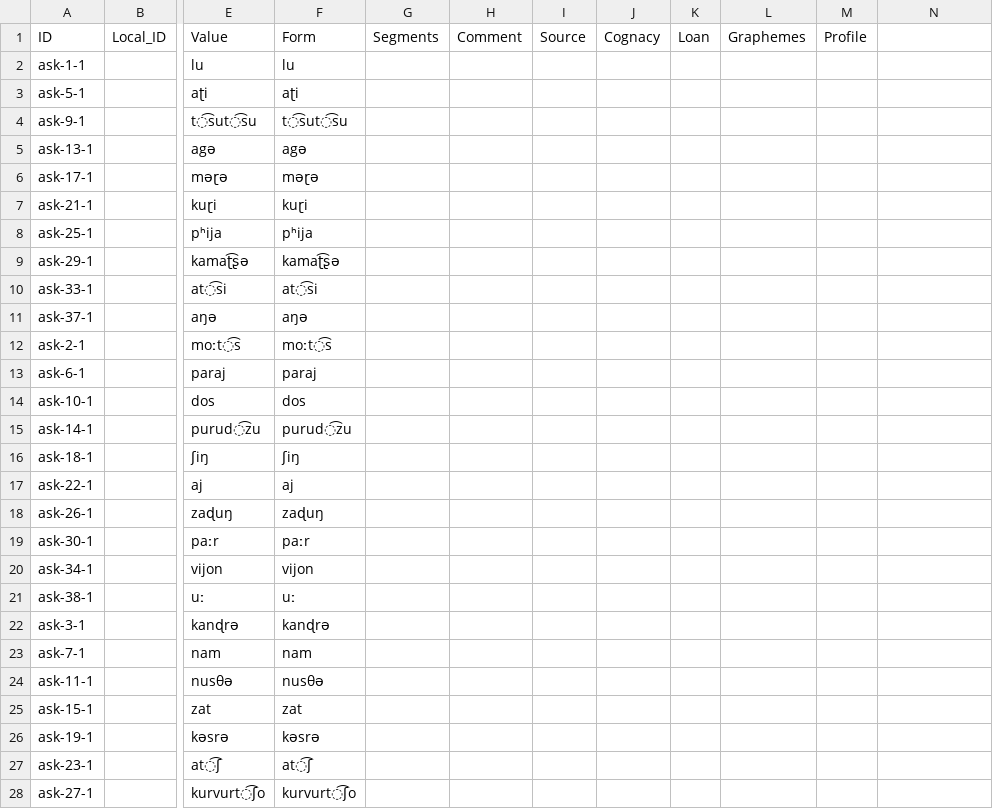
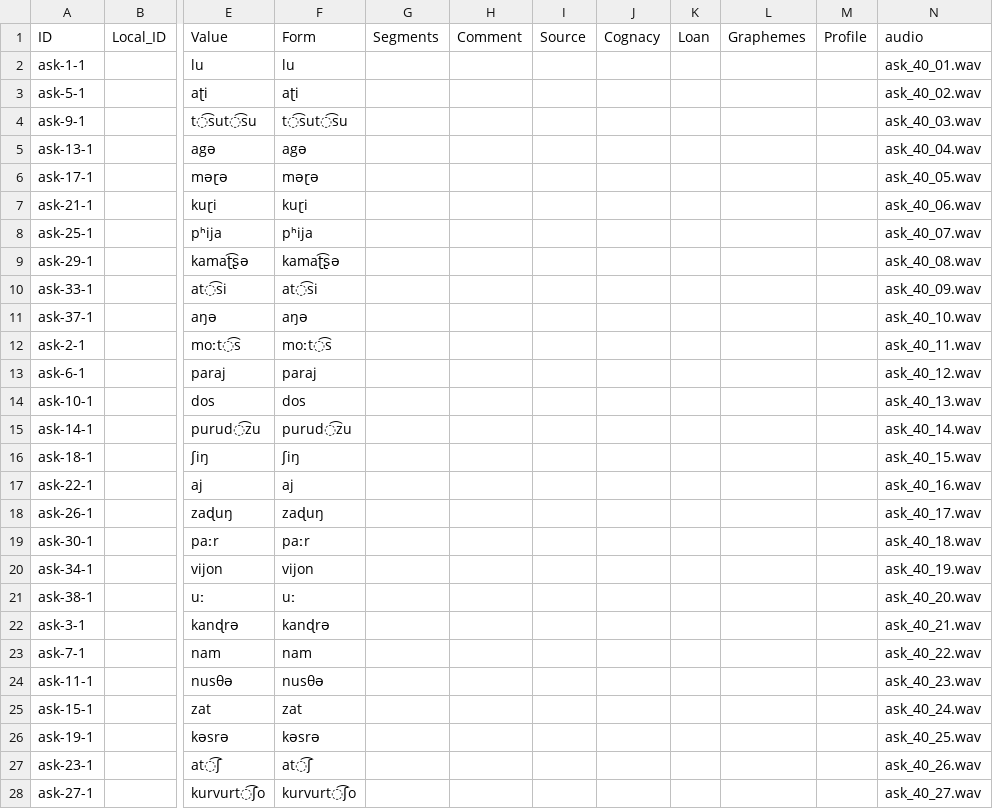
Before and after one commit to cldf-datasets/liljegrenhindukush, a CSV file: cldf/forms.csv, drawn as a sheet; only a part is shown, gaps mark what is left out; the diff covers the shown part only; the diff names each change by its address in the sheet, - before the commit and + after, or states it on an @@ line.

Commit message:
started integrating audio

```diff
--- a/cldf/forms.csv
+++ b/cldf/forms.csv
-N1: (empty)
+N1: audio
-N2 (audio): (empty)
+N2 (audio): ask_40_01.wav
-N3 (audio): (empty)
+N3 (audio): ask_40_02.wav
-N4 (audio): (empty)
+N4 (audio): ask_40_03.wav
-N5 (audio): (empty)
+N5 (audio): ask_40_04.wav
-N6 (audio): (empty)
+N6 (audio): ask_40_05.wav
-N7 (audio): (empty)
+N7 (audio): ask_40_06.wav
-N8 (audio): (empty)
+N8 (audio): ask_40_07.wav
-N9 (audio): (empty)
+N9 (audio): ask_40_08.wav
-N10 (audio): (empty)
+N10 (audio): ask_40_09.wav
-N11 (audio): (empty)
+N11 (audio): ask_40_10.wav
-N12 (audio): (empty)
+N12 (audio): ask_40_11.wav
-N13 (audio): (empty)
+N13 (audio): ask_40_12.wav
-N14 (audio): (empty)
+N14 (audio): ask_40_13.wav
-N15 (audio): (empty)
+N15 (audio): ask_40_14.wav
-N16 (audio): (empty)
+N16 (audio): ask_40_15.wav
-N17 (audio): (empty)
+N17 (audio): ask_40_16.wav
-N18 (audio): (empty)
+N18 (audio): ask_40_17.wav
-N19 (audio): (empty)
+N19 (audio): ask_40_18.wav
-N20 (audio): (empty)
+N20 (audio): ask_40_19.wav
-N21 (audio): (empty)
+N21 (audio): ask_40_20.wav
-N22 (audio): (empty)
+N22 (audio): ask_40_21.wav
-N23 (audio): (empty)
+N23 (audio): ask_40_22.wav
-N24 (audio): (empty)
+N24 (audio): ask_40_23.wav
-N25 (audio): (empty)
+N25 (audio): ask_40_24.wav
-N26 (audio): (empty)
+N26 (audio): ask_40_25.wav
-N27 (audio): (empty)
+N27 (audio): ask_40_26.wav
-N28 (audio): (empty)
+N28 (audio): ask_40_27.wav
```
Also changed, not shown: 13 edited cells elsewhere in this file, 4 other files.
